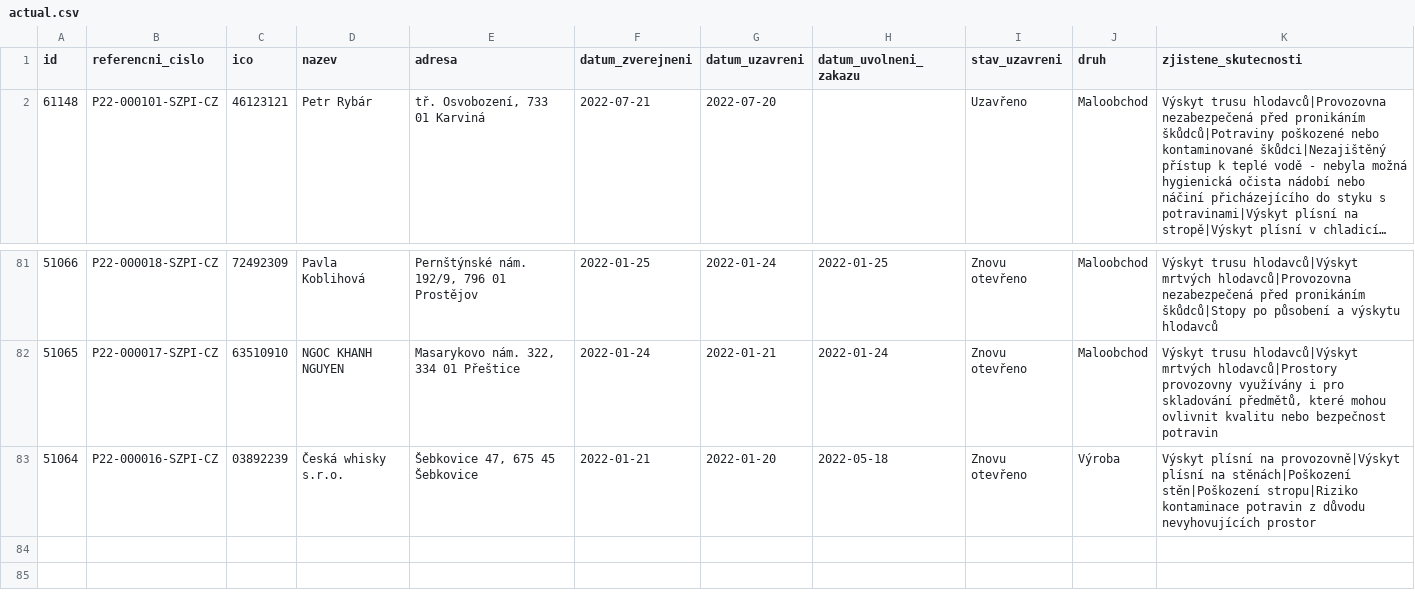
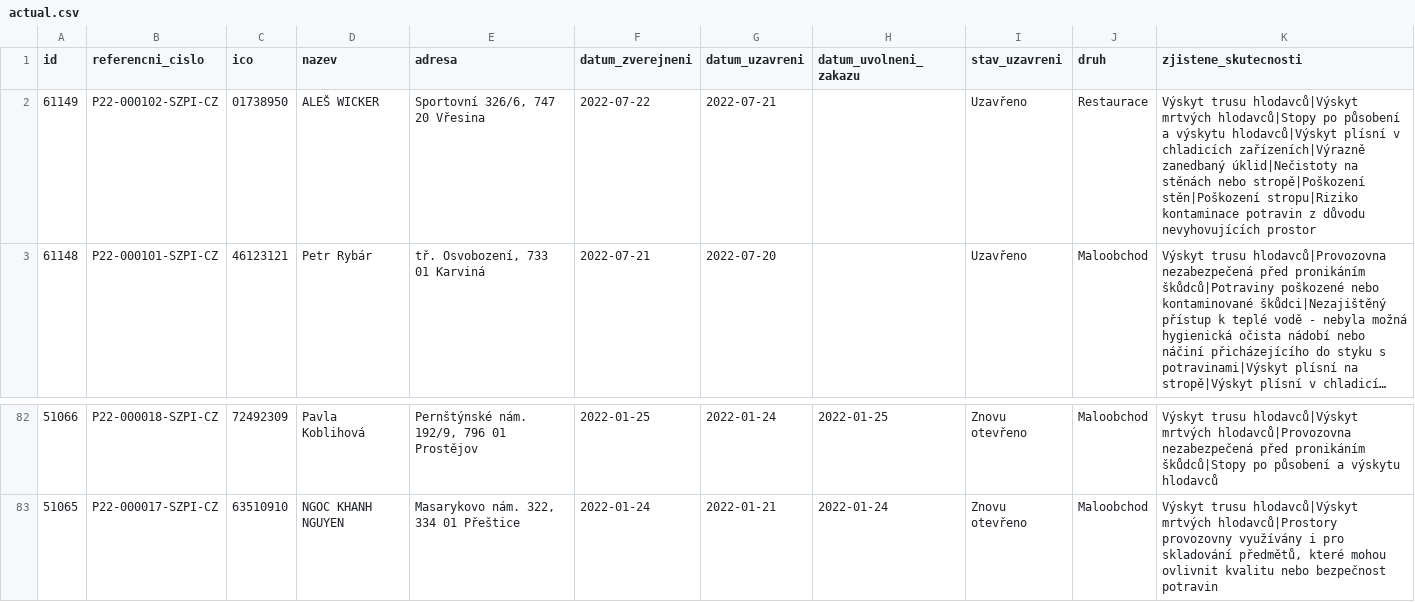
Before and after one commit to jandolezal/potraviny, a CSV file: data/actual.csv, drawn as a sheet; only a part is shown, gaps mark what is left out; long unchanged cells end in …; removed rows and columns are numbered as before the commit, all else as after; the diff names each change by its address in the sheet, - before the commit and + after, or states it on an @@ line.

```diff
--- a/data/actual.csv
+++ b/data/actual.csv
+row 2: 61149 | P22-000102-SZPI-CZ | 01738950 | ALEŠ WICKER | Sportovní 326/6, 747 20 Vřesina | 2022-07-22 | 2022-07-21 |  | Uzavřeno | Restaurace | Výskyt trusu hlodavců|Výskyt mrtvých hlodavců|Stopy po působení a výskytu hlodavců|Výskyt plísní v chladicích zařízeních|Výrazně zanedbaný úklid|Nečistoty na stěnách nebo stropě|Poškození stěn|Poškození stropu|Riziko kontaminace potravin z důvodu nevyhovujících prostor
-row 83: 51064 | P22-000016-SZPI-CZ | 03892239 | Česká whisky s.r.o. | Šebkovice 47, 675 45 Šebkovice | 2022-01-21 | 2022-01-20 | 2022-05-18 | Znovu otevřeno | Výroba | Výskyt plísní na provozovně|Výskyt plísní na stěnách|Poškození stěn|Poškození stropu|Riziko kontaminace potravin z důvodu nevyhovujících prostor
```
Also changed, not shown: data/archive.csv.
